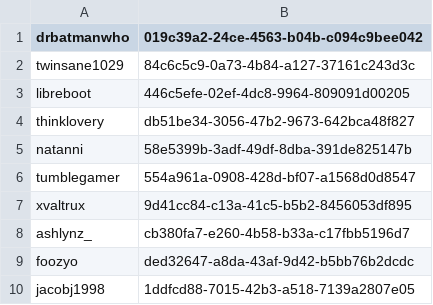
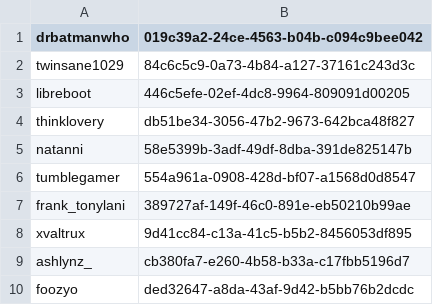
Before and after one commit to tumble1999/TumbleCraftJava, a CSV file: plugins/Essentials/usermap.csv, drawn as a sheet; only a part is shown; the shorter side is filled out with more unchanged rows; the diff names each change by its address in the sheet, - before the commit and + after, or states it on an @@ line.

```diff
--- a/plugins/Essentials/usermap.csv
+++ b/plugins/Essentials/usermap.csv
+row 7: frank_tonylani | 389727af-149f-46c0-891e-eb50210b99ae
```
Also changed, not shown: 3 other files.
